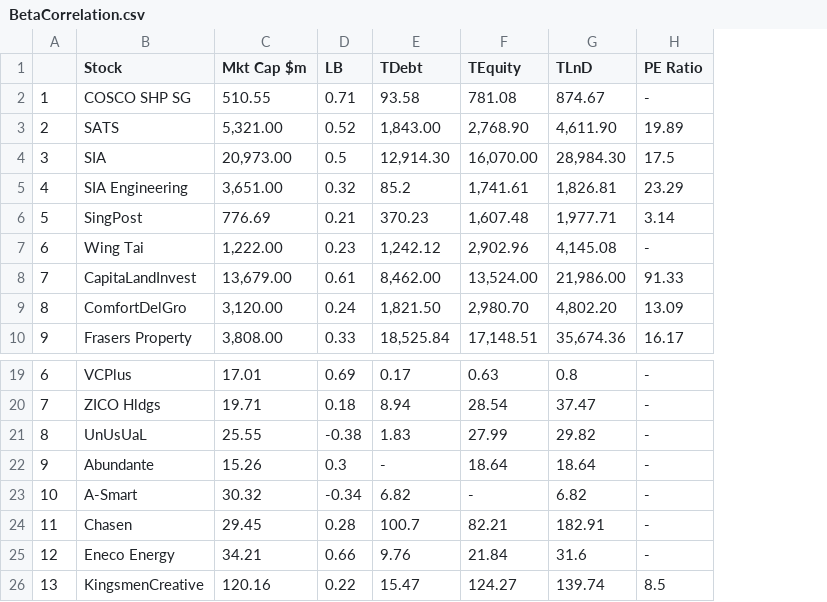
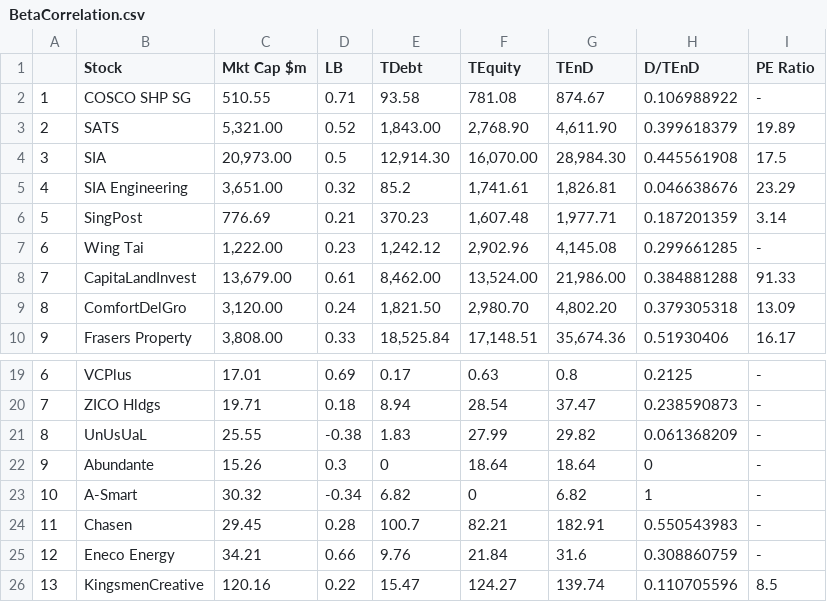
Before and after one commit to isaac21041962/BPPL, a CSV file: BetaCorrelation.csv, drawn as a sheet; only a part is shown, gaps mark what is left out; the diff names each change by its address in the sheet, - before the commit and + after, or states it on an @@ line.

Commit message:
Add files via upload

```diff
--- a/BetaCorrelation.csv
+++ b/BetaCorrelation.csv
+column H (D/TEnD), rows 2-10: 0.106988922 | 0.399618379 | 0.445561908 | 0.046638676 | 0.187201359 | 0.299661285 | 0.384881288 | 0.379305318 | 0.51930406; rows 19-26: 0.2125 | 0.238590873 | 0.061368209 | 0 | 1 | 0.550543983 | 0.308860759 | 0.110705596
-G1: TLnD
+G1: TEnD
-E22 (TDebt): -
+E22 (TDebt): 0
-F23 (TEquity): -
+F23 (TEquity): 0
```
